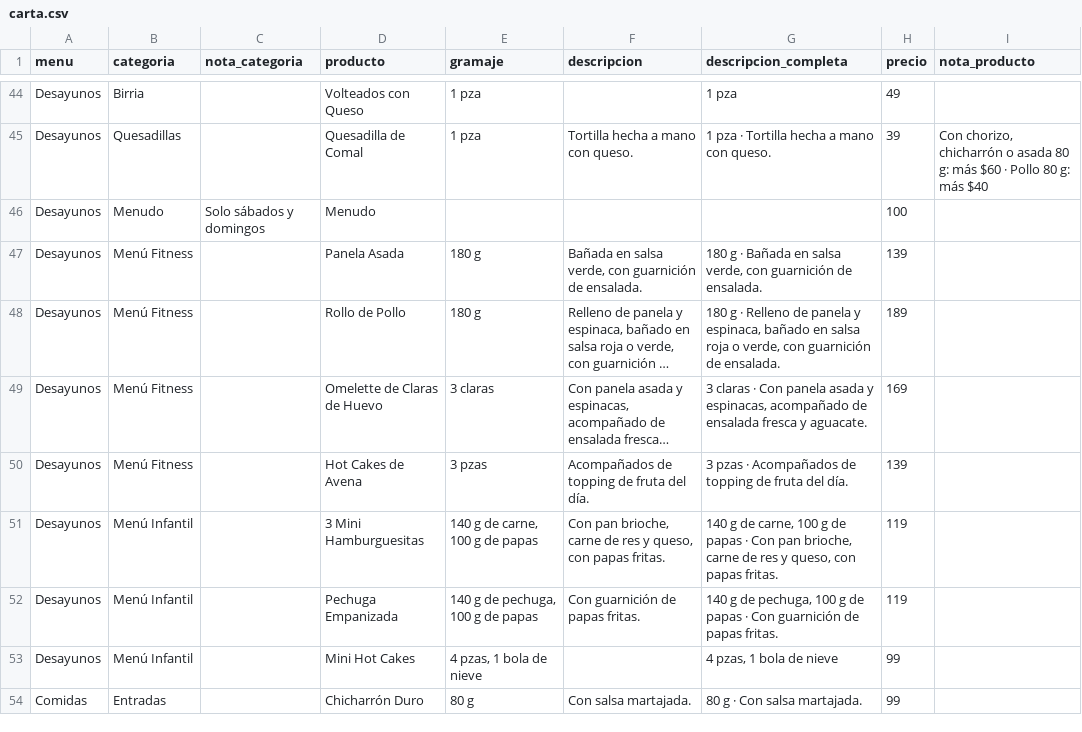
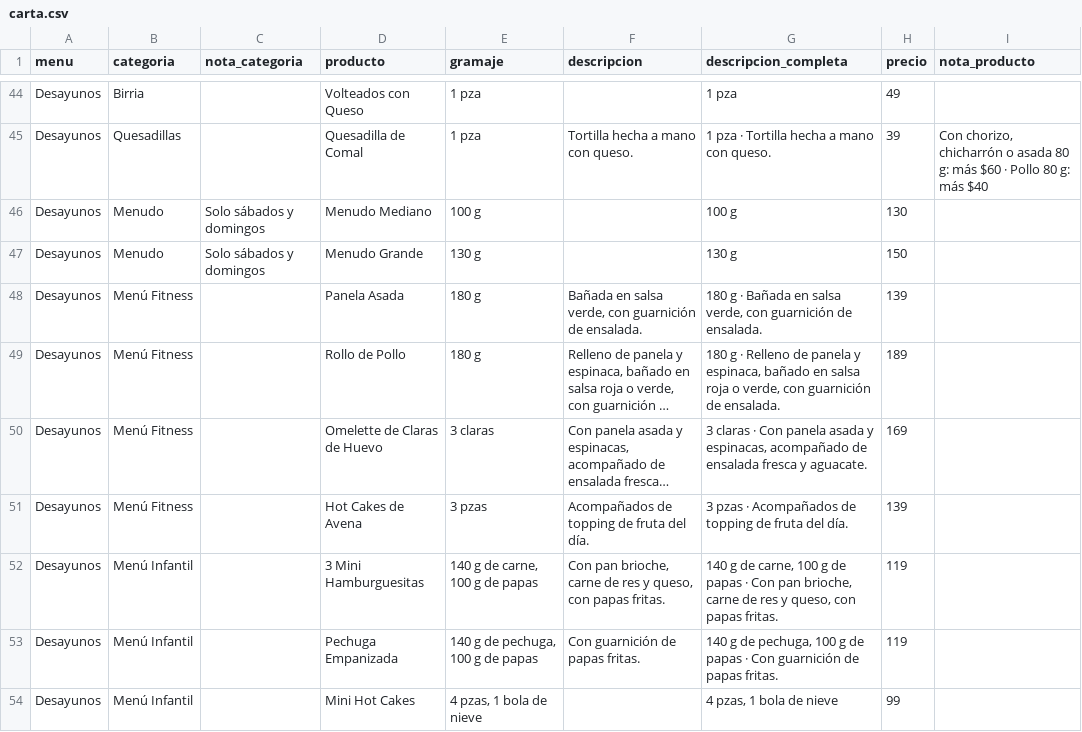
Before and after one commit to JesusGC290/menu-cache, a CSV file: exportacion/carta.csv, drawn as a sheet; only a part is shown, gaps mark what is left out; the shorter side is filled out with more unchanged rows; long unchanged cells end in ….

```diff
--- a/exportacion/carta.csv
+++ b/exportacion/carta.csv
@@ -45,3 +45,4 @@
 "Desayunos","Quesadillas","","Quesadilla de Comal","1 pza","Tortilla hecha a mano con queso.","1 pza · Tortilla hecha a mano con queso.","39","Con chorizo, chicharrón o asada 80 g: más $60 · Pollo 80 g: más $40"
-"Desayunos","Menudo","Solo sábados y domingos","Menudo","","","","100",""
+"Desayunos","Menudo","Solo sábados y domingos","Menudo Mediano","100 g","","100 g","130",""
+"Desayunos","Menudo","Solo sábados y domingos","Menudo Grande","130 g","","130 g","150",""
 "Desayunos","Menú Fitness","","Panela Asada","180 g","Bañada en salsa verde, con guarnición de ensalada.","180 g · Bañada en salsa verde, con guarnición de ensalada.","139",""
```
Also changed, not shown: 8 other files.
